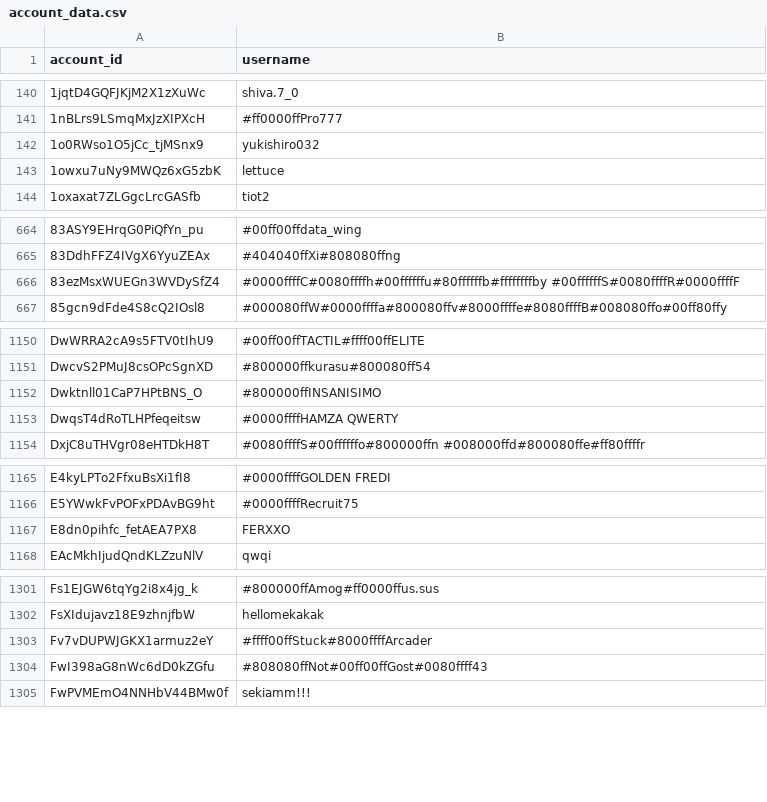
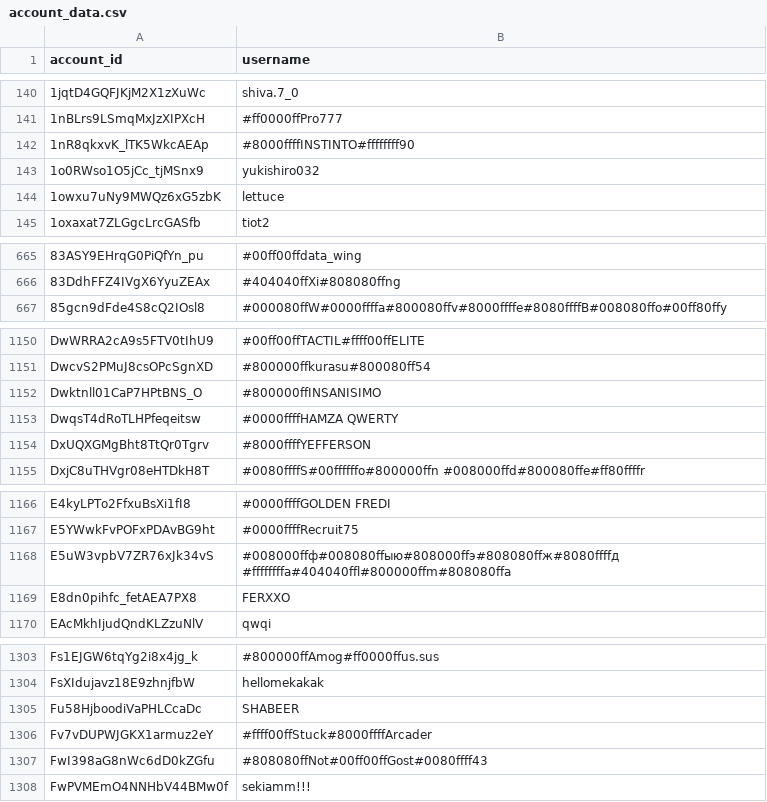
Before and after one commit to pewpewlive/ppl-data, a CSV file: account_data.csv, drawn as a sheet; only a part is shown, gaps mark what is left out; the diff covers the shown part only.

Commit message:
Roll new data computed at Mon, 24 Mar 2025 00:01:38 UTC

```diff
--- a/account_data.csv
+++ b/account_data.csv
@@ -141,2 +141,3 @@ account_id,username
 1nBLrs9LSmqMxJzXIPXcH,#ff0000ffPro777
+1nR8qkxvK_lTK5WkcAEAp,#8000ffffINSTINTO#ffffffff90
 1o0RWso1O5jCc_tjMSnx9,yukishiro032
@@ -665,3 +666,2 @@ account_id,username
 83DdhFFZ4IVgX6YyuZEAx,#404040ffXi#808080ffng
-83ezMsxWUEGn3WVDySfZ4,#0000ffffC#0080ffffh#00ffffffu#80ffffffb#ffffffffby #00ffffffS#0080ffffR#0000ffffF
 85gcn9dFde4S8cQ2IOsl8,#000080ffW#0000ffffa#800080ffv#8000ffffe#8080ffffB#008080ffo#00ff80ffy
@@ -1153,2 +1153,3 @@ Dwktnll01CaP7HPtBNS_O,#800000ffINSANISIMO
 DwqsT4dRoTLHPfeqeitsw,#0000ffffHAMZA QWERTY
+DxUQXGMgBht8TtQr0Tgrv,#8000ffffYEFFERSON
 DxjC8uTHVgr08eHTDkH8T,#0080ffffS#00ffffffo#800000ffn #008000ffd#800080ffe#ff80ffffr
@@ -1166,2 +1167,3 @@ E4kyLPTo2FfxuBsXi1fI8,#0000ffffGOLDEN FREDI
 E5YWwkFvPOFxPDAvBG9ht,#0000ffffRecruit75
+E5uW3vpbV7ZR76xJk34vS,#008000ffф#008080ffыю#808000ffэ#808080ffж#8080ffffд  #ffffffffa#404040ffl#800000ffm#808080ffa
 E8dn0pihfc_fetAEA7PX8,FERXXO
@@ -1302,2 +1304,3 @@ Fs1EJGW6tqYg2i8x4jg_k,#800000ffAmog#ff0000ffus.sus
 FsXIdujavz18E9zhnjfbW,hellomekakak
+Fu58HjboodiVaPHLCcaDc,SHABEER
 Fv7vDUPWJGKX1armuz2eY,#ffff00ffStuck#8000ffffArcader
```
Also changed, not shown: 11 added rows, 1 removed row and 3 edited cells elsewhere in this file.
